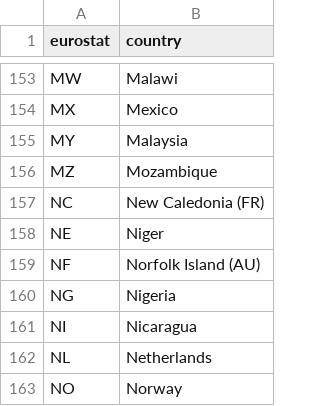
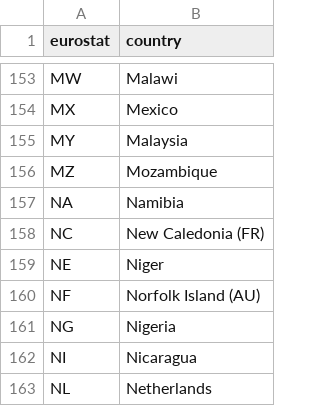
Before and after one commit to vincentarelbundock/countrycode, a CSV file: dictionary/data_eurostat.csv, drawn as a sheet; only a part is shown, gaps mark what is left out; the shorter side is filled out with more unchanged rows; the diff names each change by its address in the sheet, - before the commit and + after, or states it on an @@ line.

Commit message:
Fix Namibia codes

```diff
--- a/dictionary/data_eurostat.csv
+++ b/dictionary/data_eurostat.csv
+row 157: NA | Namibia
```
Also changed, not shown: dictionary/codelist_without_cldr.csv, 5 other files.
